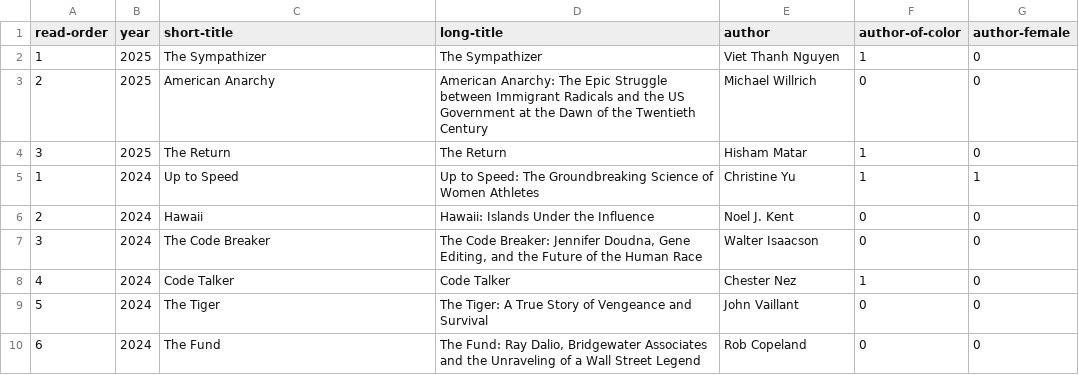
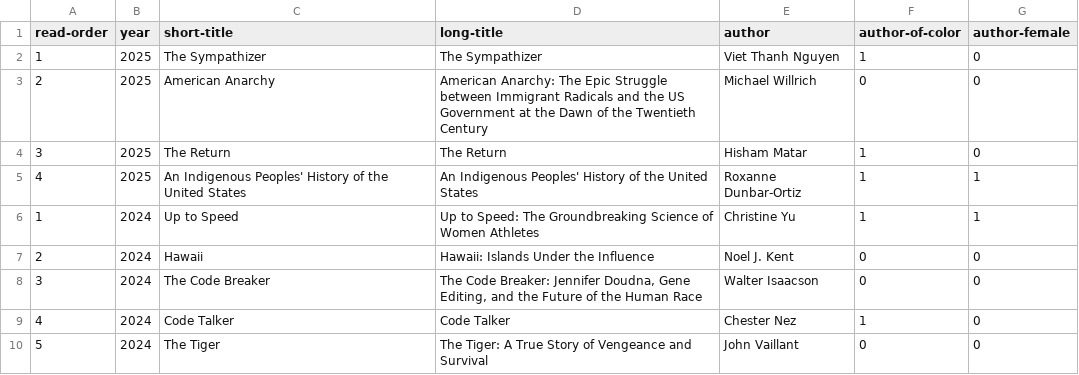
Before and after one commit to davemoyer/books-interactive, a CSV file: booklist.csv, drawn as a sheet; only a part is shown; the shorter side is filled out with more unchanged rows; the diff names each change by its address in the sheet, - before the commit and + after, or states it on an @@ line.

Commit message:
Add indigenous book

```diff
--- a/booklist.csv
+++ b/booklist.csv
+row 5: 4 | 2025 | An Indigenous Peoples' History of the United States | An Indigenous Peoples' History of the United States | Roxanne Dunbar-Ortiz | 1 | 1
```
Also changed, not shown: 4 other files.
